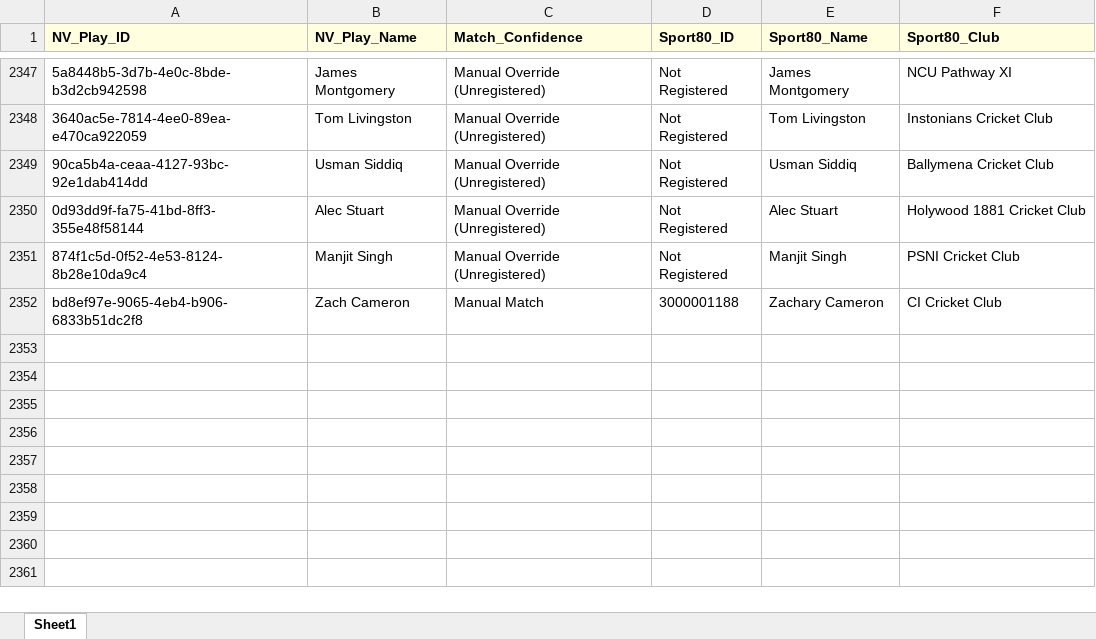
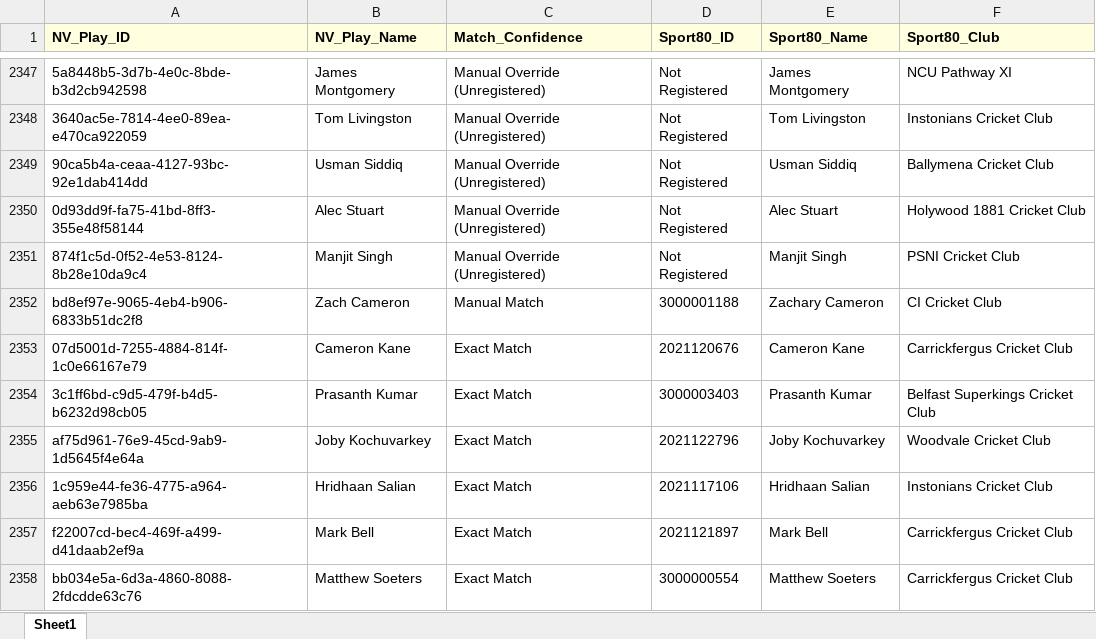
Before and after one commit to wyliemckinty/NCU-Cricket-Stats, an Excel workbook: NCU_Mens_Master_ID_Mapping.xlsx, sheet Sheet1, drawn as a sheet; only a part is shown, gaps mark what is left out; values as stored, in another font and other column widths than the file's, no borders; the diff names each change by its address in the sheet, - before the commit and + after, or states it on an @@ line.

```diff
--- a/NCU_Mens_Master_ID_Mapping.xlsx (sheet Sheet1)
+++ b/NCU_Mens_Master_ID_Mapping.xlsx (sheet Sheet1)
+row 2353: 07d5001d-7255-4884-814f-1c0e66167e79 | Cameron Kane | Exact Match | 2021120676 | Cameron Kane | Carrickfergus Cricket Club
+row 2354: 3c1ff6bd-c9d5-479f-b4d5-b6232d98cb05 | Prasanth Kumar | Exact Match | 3000003403 | Prasanth Kumar | Belfast Superkings Cricket Club
+row 2355: af75d961-76e9-45cd-9ab9-1d5645f4e64a | Joby Kochuvarkey | Exact Match | 2021122796 | Joby Kochuvarkey | Woodvale Cricket Club
+row 2356: 1c959e44-fe36-4775-a964-aeb63e7985ba | Hridhaan Salian | Exact Match | 2021117106 | Hridhaan Salian | Instonians Cricket Club
+row 2357: f22007cd-bec4-469f-a499-d41daab2ef9a | Mark Bell | Exact Match | 2021121897 | Mark Bell | Carrickfergus Cricket Club
+row 2358: bb034e5a-6d3a-4860-8088-2fdcdde63c76 | Matthew Soeters | Exact Match | 3000000554 | Matthew Soeters | Carrickfergus Cricket Club
```
Also changed, not shown: 12. NCU_Validated_Women's Aliases_Master.xlsx, 2. NCU_Validated_Aliases_Master.xlsx, 2 other files.
